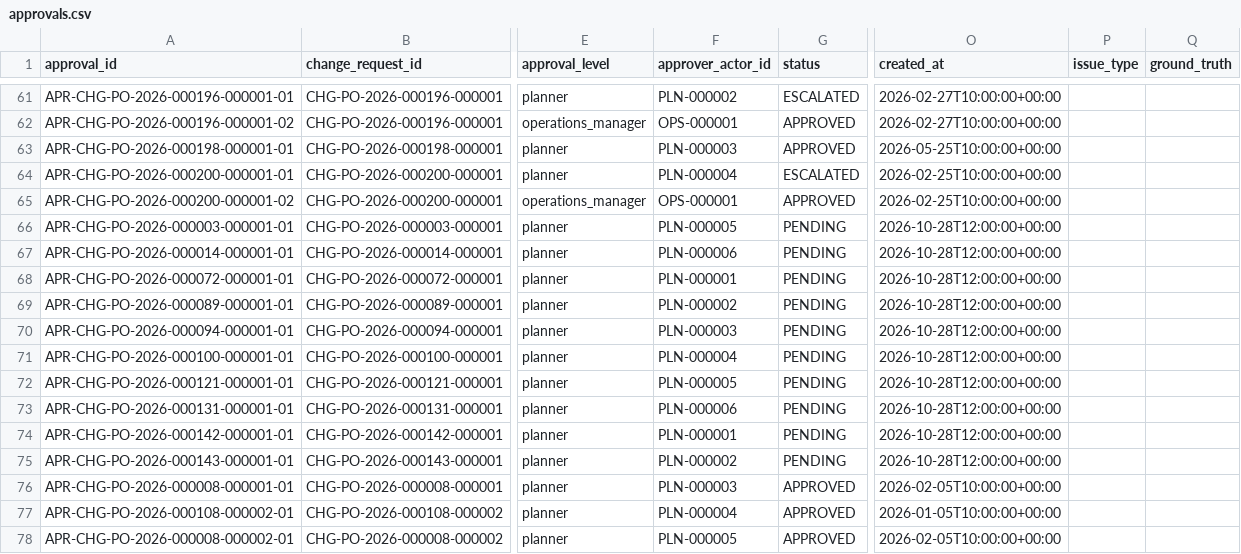
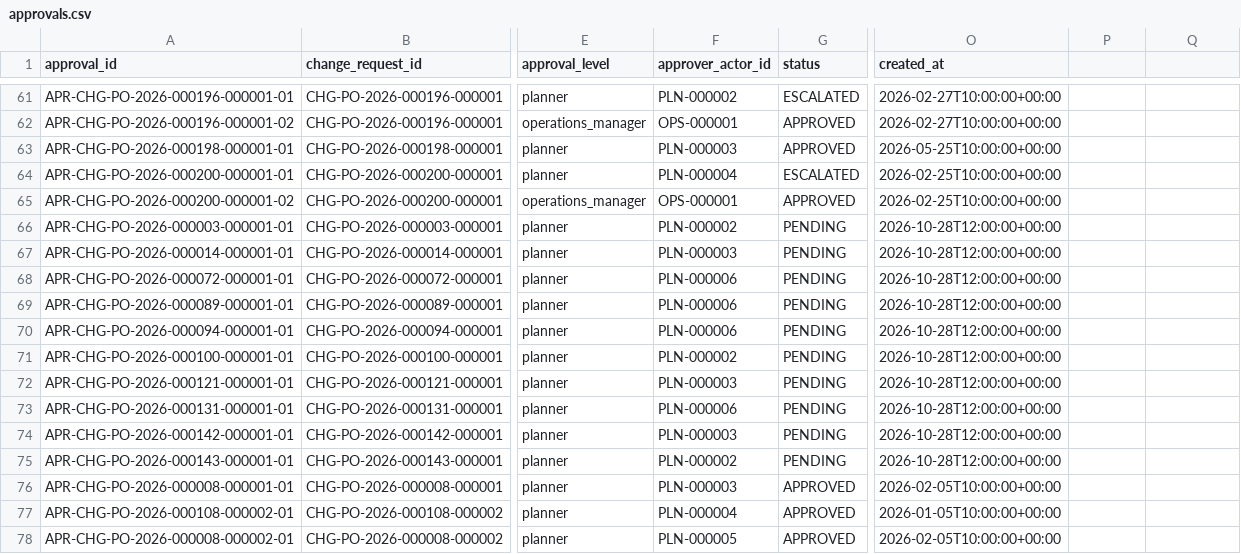
Before and after one commit to Rahulsaisuryadevara/supplier-ack-system, a CSV file: data/samples/approvals.csv, drawn as a sheet; only a part is shown, gaps mark what is left out; the diff names each change by its address in the sheet, - before the commit and + after, or states it on an @@ line.

```diff
--- a/data/samples/approvals.csv
+++ b/data/samples/approvals.csv
-P1: issue_type
+P1: (empty)
-Q1: ground_truth
+Q1: (empty)
-F66 (approver_actor_id): PLN-000005
+F66 (approver_actor_id): PLN-000002
-F67 (approver_actor_id): PLN-000006
+F67 (approver_actor_id): PLN-000003
-F68 (approver_actor_id): PLN-000001
+F68 (approver_actor_id): PLN-000006
-F69 (approver_actor_id): PLN-000002
+F69 (approver_actor_id): PLN-000006
-F70 (approver_actor_id): PLN-000003
+F70 (approver_actor_id): PLN-000006
-F71 (approver_actor_id): PLN-000004
+F71 (approver_actor_id): PLN-000002
-F72 (approver_actor_id): PLN-000005
+F72 (approver_actor_id): PLN-000003
-F74 (approver_actor_id): PLN-000001
+F74 (approver_actor_id): PLN-000003
```
Also changed, not shown: data/samples/acknowledgements.csv, data/samples/change_requests.csv, 34 other files.
